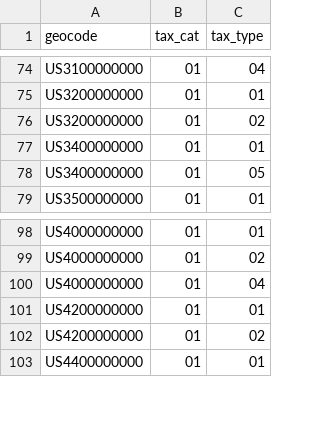
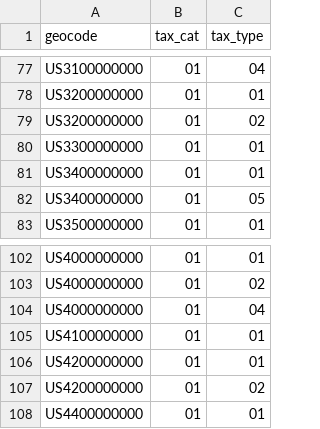
Before and after one commit to NumeralHQ/research-data-staging, a CSV file: mapping/unique_tax_type.csv, drawn as a sheet; only a part is shown, gaps mark what is left out; the diff covers the shown part only.

```diff
--- a/mapping/unique_tax_type.csv
+++ b/mapping/unique_tax_type.csv
@@ -76,2 +79,3 @@ US3200000000,01,01
 US3200000000,01,02
+US3300000000,01,01
 US3400000000,01,01
@@ -100,2 +104,3 @@ US4000000000,01,02
 US4000000000,01,04
+US4100000000,01,01
 US4200000000,01,01
```
Also changed, not shown: 15 added rows elsewhere in this file, 12 other files.
